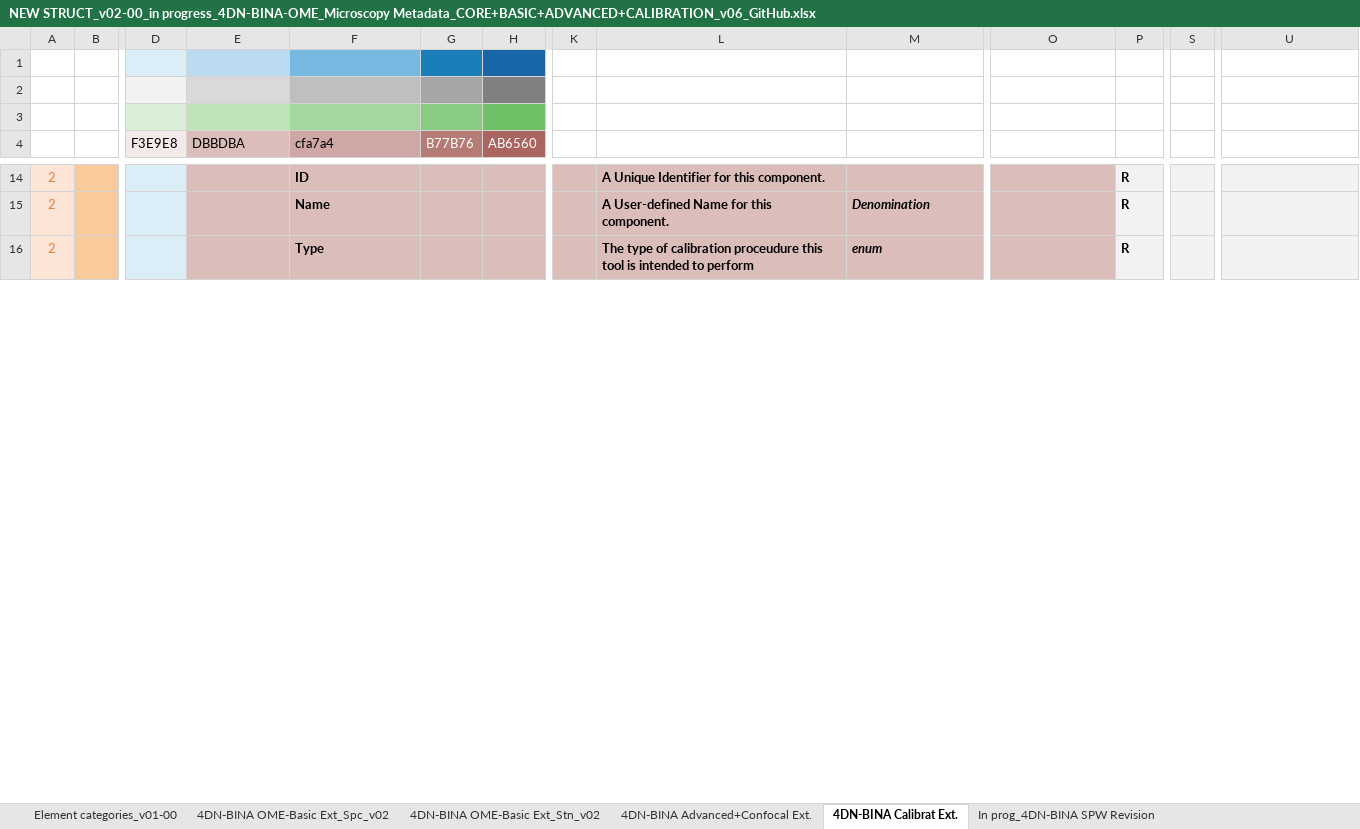
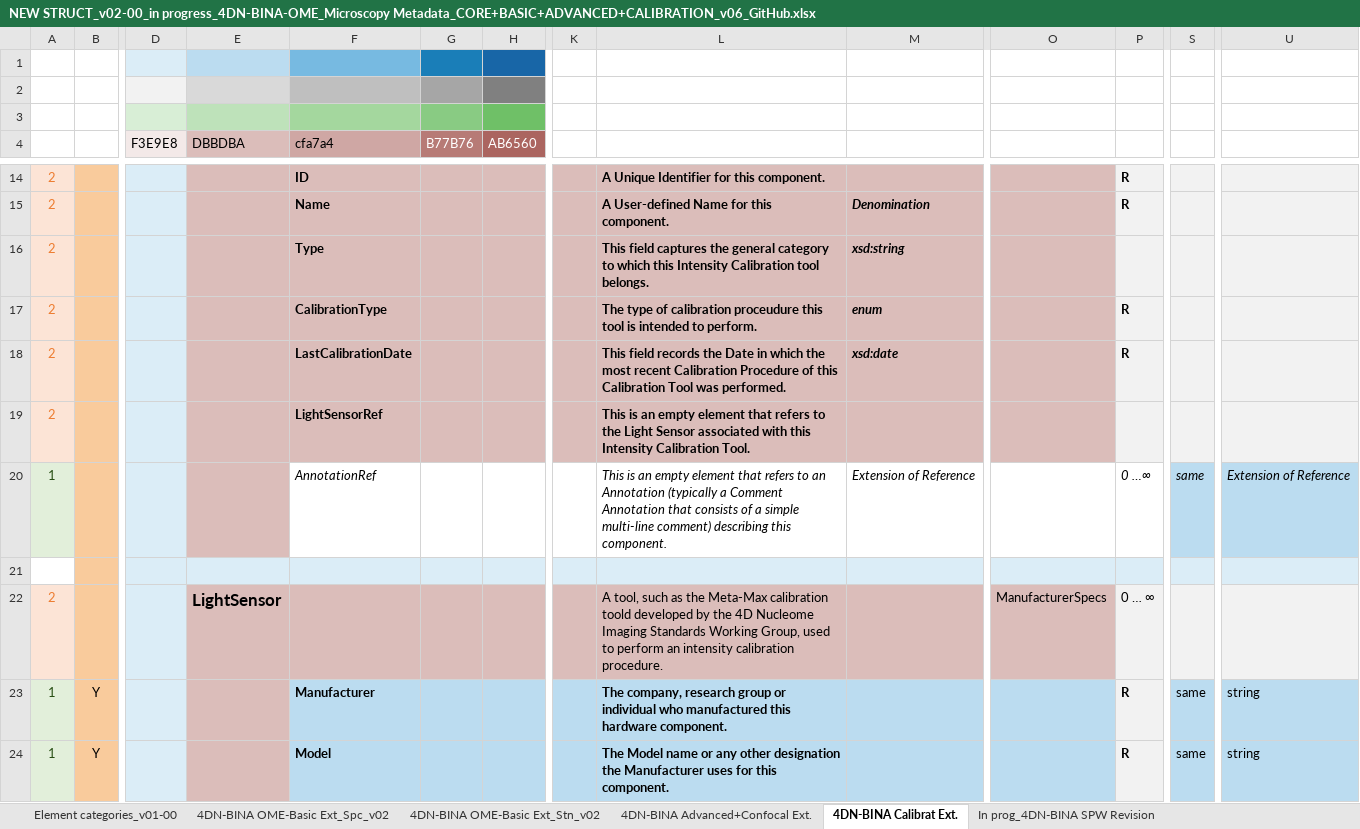
Before and after one commit to WU-BIMAC/NBOMicroscopyMetadataSpecs, an Excel workbook: Model/in progress/v02-00/NEW STRUCT_v02-00_in progress_4DN-BINA-OME_Microscopy Metadata_CORE+BASIC+ADVANCED+CALIBRATION_v06_GitHub.xlsx, sheet 4DN-BINA Calibrat Ext., drawn as a sheet; only a part is shown, gaps mark what is left out; values as stored, in another font and other column widths than the file's, no borders; charts and pictures not drawn; addresses are those after the commit; rows hold the shown columns only; the diff covers the shown part only; the diff names each change by its address in the sheet, - before the commit and + after, or states it on an @@ line.

Commit message:
Calibration Extension model changes
Added Light Sensor
Modified Field names and description in Intensity Calibration

```diff
--- a/Model/in progress/v02-00/NEW STRUCT_v02-00_in progress_4DN-BINA-OME_Microscopy Metadata_CORE+BASIC+ADVANCED+CALIBRATION_v06_GitHub.xlsx (sheet 4DN-BINA Calibrat Ext.)
+++ b/Model/in progress/v02-00/NEW STRUCT_v02-00_in progress_4DN-BINA-OME_Microscopy Metadata_CORE+BASIC+ADVANCED+CALIBRATION_v06_GitHub.xlsx (sheet 4DN-BINA Calibrat Ext.)
+row 16: 2 |  |  |  | Type |  |  |  | This field captures the general category to which this Intensity Calibration tool belongs. | xsd:string
-F17 (cfa7a4): Type
+F17 (cfa7a4): CalibrationType
-L17: …intended to perform
+L17: …intended to perform.
+row 18: 2 |  |  |  | LastCalibrationDate |  |  |  | This field records the Date in which the most recent Calibration Procedure of this Calibration Tool was performed. | xsd:date |  | R
+row 19: 2 |  |  |  | LightSensorRef |  |  |  | This is an empty element that refers to the Light Sensor associated with this Intensity Calibration Tool.
+row 20: 1 |  |  |  | AnnotationRef |  |  |  | This is an empty element that refers to an Annotation (typically a Comment Annotation that consists of a simple multi-line comment) describing this component. | Extension of Reference |  | 0 …∞ | same | Extension of Reference
+row 21: (empty)
+row 22: 2 |  |  | LightSensor |  |  |  |  | A tool, such as the Meta-Max calibration toold developed by the 4D Nucleome Imaging Standards Working Group, used to perform an intensity calibration procedure. |  | ManufacturerSpecs | 0 … ∞
+row 23: 1 | Y |  |  | Manufacturer |  |  |  | The company, research group or individual who manufactured this hardware component. |  |  | R | same | string
+row 24: 1 | Y |  |  | Model |  |  |  | The Model name or any other designation the Manufacturer uses for this component. |  |  | R | same | string
```
Also changed, not shown: 5 added rows, 8 edited cells and cell formats elsewhere in this sheet, charts or pictures, 7 other files.
